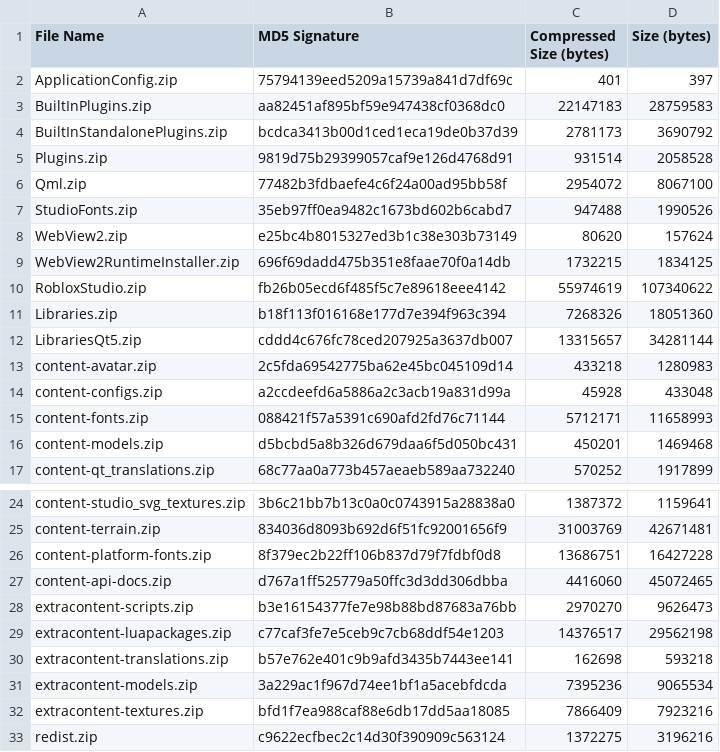
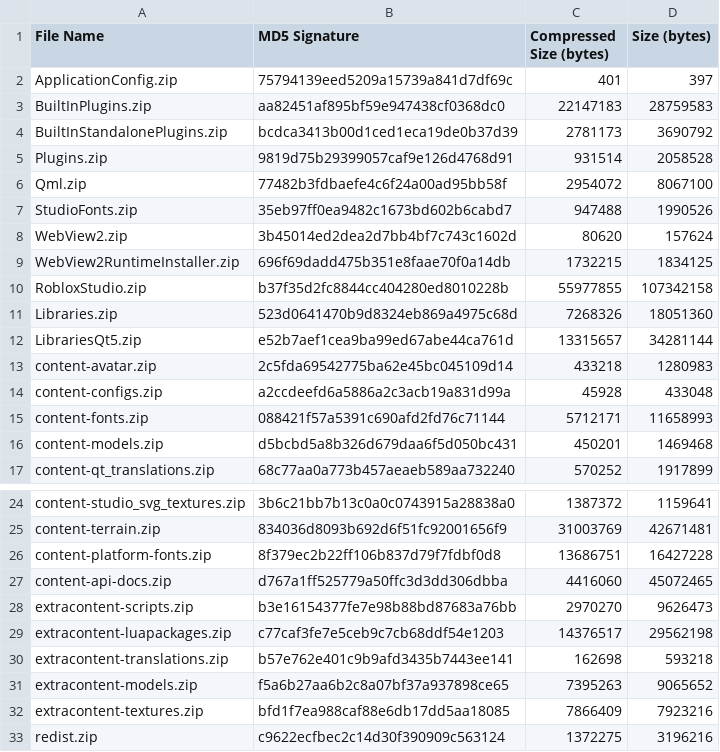
Before and after one commit to regginator/Roblox-Client-Tracker, a CSV file: rbxPkgManifest.csv, drawn as a sheet; only a part is shown, gaps mark what is left out.

```diff
--- a/rbxPkgManifest.csv
+++ b/rbxPkgManifest.csv
@@ -7,7 +7,7 @@ Qml.zip,77482b3fdbaefe4c6f24a00ad95bb58f,2954072,8067100
 StudioFonts.zip,35eb97ff0ea9482c1673bd602b6cabd7,947488,1990526
-WebView2.zip,e25bc4b8015327ed3b1c38e303b73149,80620,157624
+WebView2.zip,3b45014ed2dea2d7bb4bf7c743c1602d,80620,157624
 WebView2RuntimeInstaller.zip,696f69dadd475b351e8faae70f0a14db,1732215,1834125
-RobloxStudio.zip,fb26b05ecd6f485f5c7e89618eee4142,55974619,107340622
-Libraries.zip,b18f113f016168e177d7e394f963c394,7268326,18051360
-LibrariesQt5.zip,cddd4c676fc78ced207925a3637db007,13315657,34281144
+RobloxStudio.zip,b37f35d2fc8844cc404280ed8010228b,55977855,107342158
+Libraries.zip,523d0641470b9d8324eb869a4975c68d,7268326,18051360
+LibrariesQt5.zip,e52b7aef1cea9ba99ed67abe44ca761d,13315657,34281144
 content-avatar.zip,2c5fda69542775ba62e45bc045109d14,433218,1280983
@@ -30,3 +30,3 @@ extracontent-luapackages.zip,c77caf3fe7e5ceb9c7cb68ddf54e1203,14376517,29562198
 extracontent-translations.zip,b57e762e401c9b9afd3435b7443ee141,162698,593218
-extracontent-models.zip,3a229ac1f967d74ee1bf1a5acebfdcda,7395236,9065534
+extracontent-models.zip,f5a6b27aa6b2c8a07bf37a937898ce65,7395263,9065652
 extracontent-textures.zip,bfd1f7ea988caf88e6db17dd5aa18085,7866409,7923216
```
Also changed, not shown: 8 other files.
